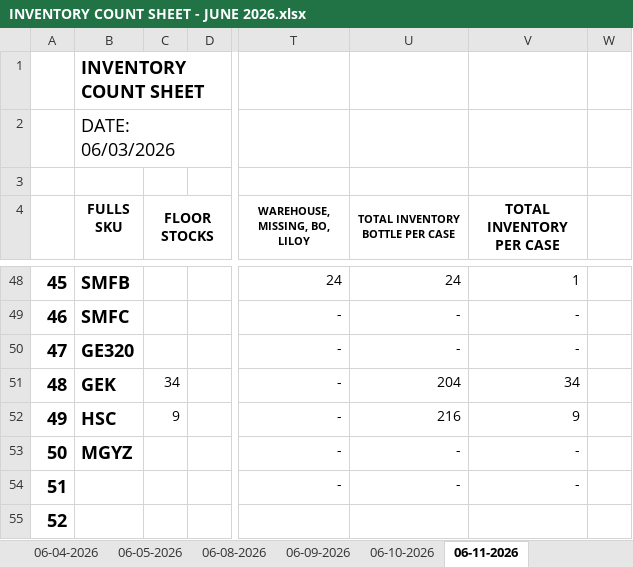
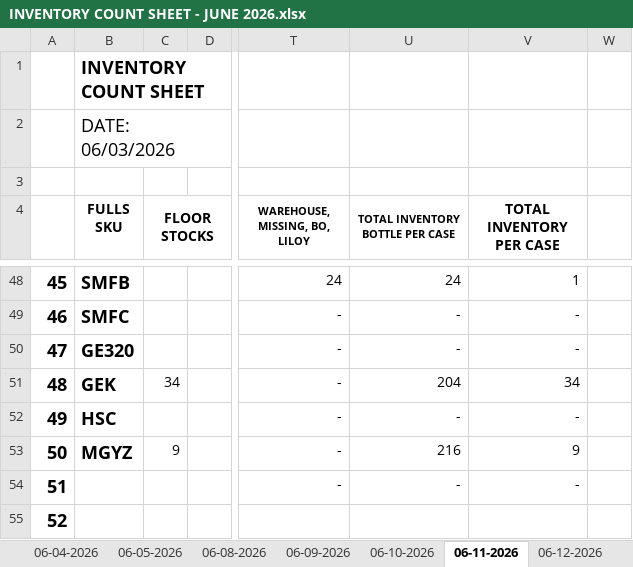
Before and after one commit to fliqlo/GBDS, an Excel workbook: GBDS JUNE FILES 2026/INVENTORY COUNT SHEET - JUNE 2026.xlsx, sheet 06-11-2026, drawn as a sheet; only a part is shown, gaps mark what is left out; values as stored, in another font and other column widths than the file's, no borders; the diff names each change by its address in the sheet, - before the commit and + after, or states it on an @@ line.

```diff
--- a/GBDS JUNE FILES 2026/INVENTORY COUNT SHEET - JUNE 2026.xlsx (sheet 06-11-2026)
+++ b/GBDS JUNE FILES 2026/INVENTORY COUNT SHEET - JUNE 2026.xlsx (sheet 06-11-2026)
+sheet tab: 06-12-2026
-C52 (FLOOR STOCKS): 9
+C52 (FLOOR STOCKS): (empty)
-U52 (TOTAL INVENTORY BOTTLE PER CASE): 216
+U52 (TOTAL INVENTORY BOTTLE PER CASE): -
-V52 (TOTAL INVENTORY PER CASE): 9
+V52 (TOTAL INVENTORY PER CASE): -
-C53 (FLOOR STOCKS): (empty)
+C53 (FLOOR STOCKS): 9
-U53 (TOTAL INVENTORY BOTTLE PER CASE): -
+U53 (TOTAL INVENTORY BOTTLE PER CASE): 216
-V53 (TOTAL INVENTORY PER CASE): -
+V53 (TOTAL INVENTORY PER CASE): 9
```
Also changed, not shown: GBDS JUNE FILES 2026/CSR MONTH OF JUNE 2026.xlsx, GBDS JUNE FILES 2026/DSSR GBDS MONTH OF JUNE 2026.xlsx, 3 other files.
